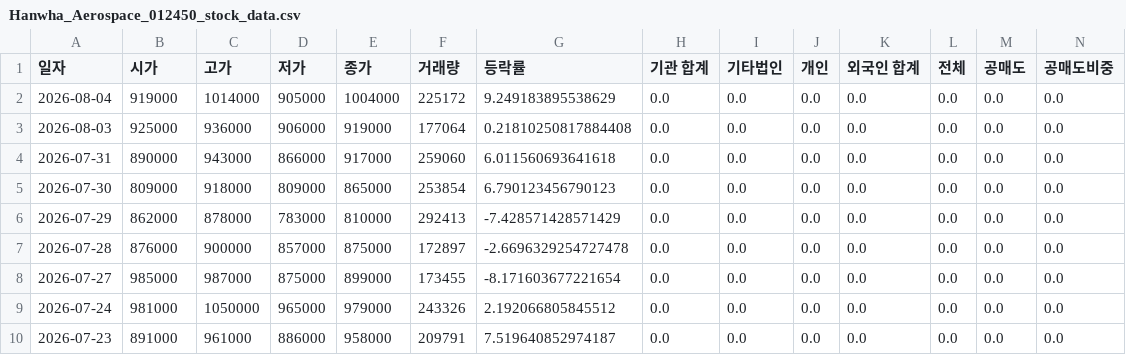
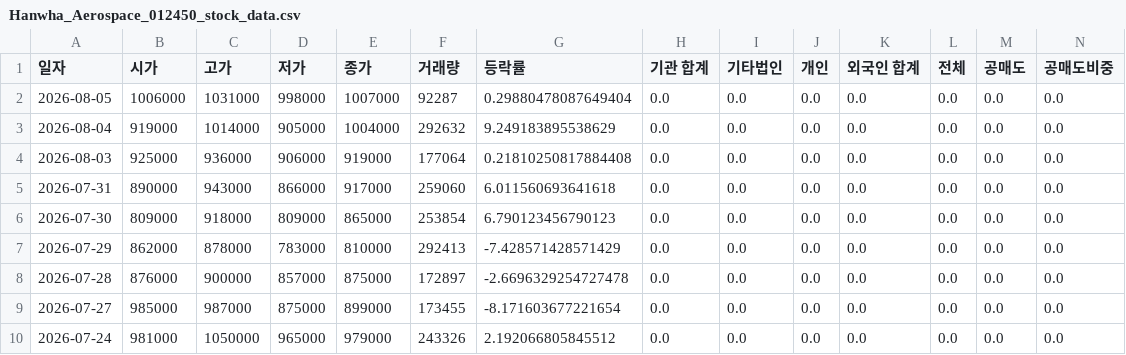
Before and after one commit to ccyun95/Shipbuilding_heavy_defense_industry_work, a CSV file: data/Hanwha_Aerospace_012450_stock_data.csv, drawn as a sheet; only a part is shown; the shorter side is filled out with more unchanged rows; addresses are those after the commit; rows hold the shown columns only; the diff names each change by its address in the sheet, - before the commit and + after, or states it on an @@ line.

```diff
--- a/data/Hanwha_Aerospace_012450_stock_data.csv
+++ b/data/Hanwha_Aerospace_012450_stock_data.csv
+row 2: 2026-08-05 | 1006000 | 1031000 | 998000 | 1007000 | 92287 | 0.29880478087649404 | 0.0 | 0.0 | 0.0 | 0.0 | 0.0 | 0.0 | 0.0
-F3 (거래량): 225172
+F3 (거래량): 292632
```
Also changed, not shown: data/HD_Hyundai_Heavy_Industries_329180_stock_data.csv, data/Hanwha_Engine_082740_stock_data.csv, 16 other files.
